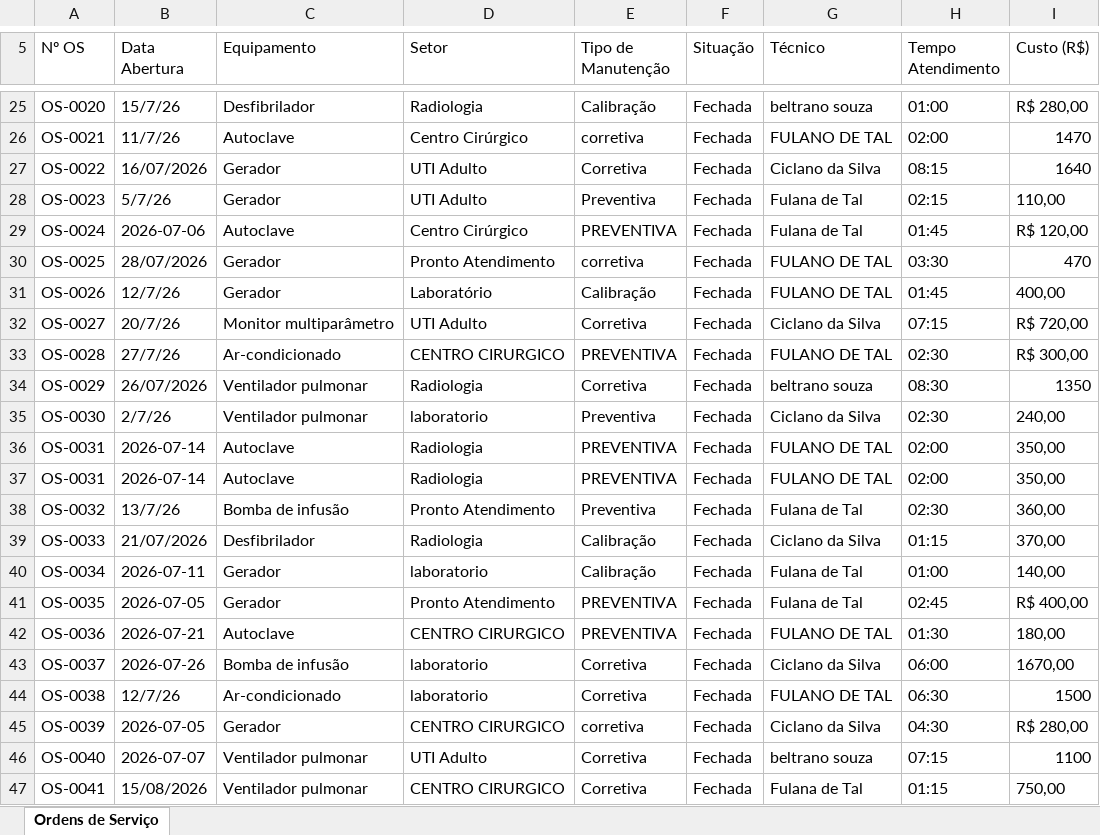
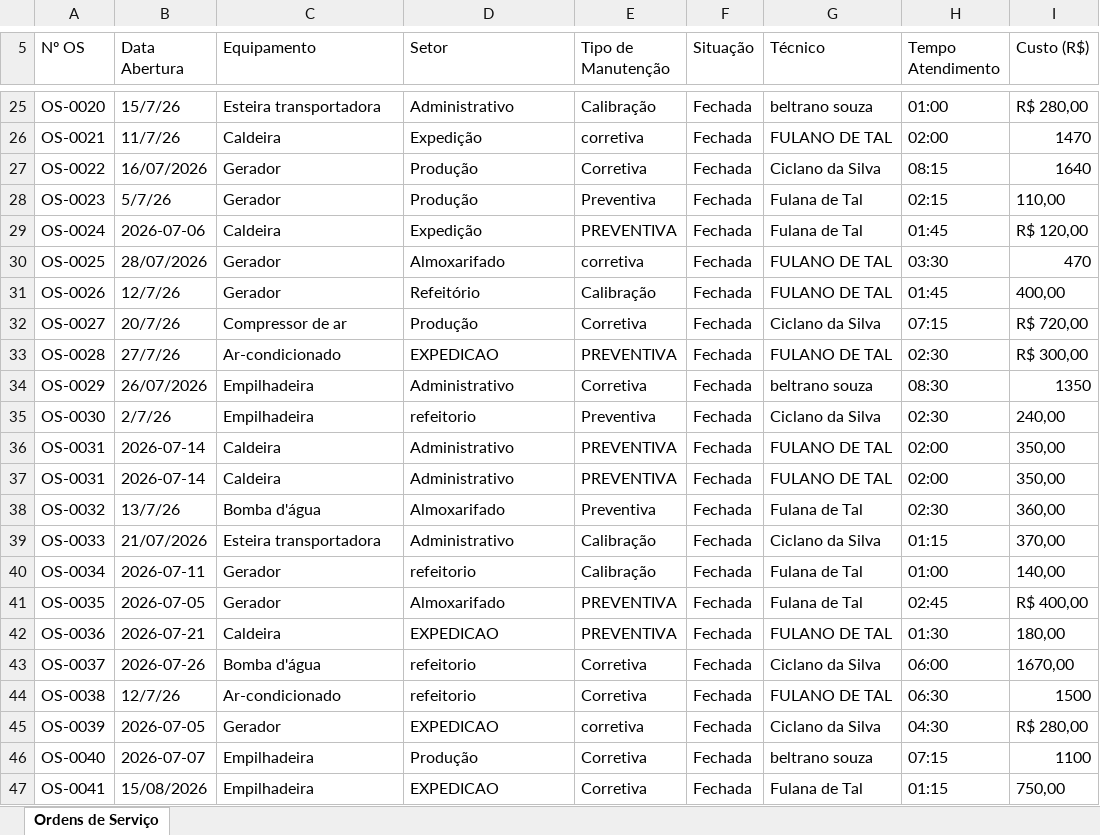
Before and after one commit to ZaqueuDemarco/assistente-virtual, an Excel workbook: exemplos/planilha-teste.xlsx, sheet Ordens de Serviço, drawn as a sheet; only a part is shown, gaps mark what is left out; values as stored, in another font and other column widths than the file's, no borders; the diff covers the shown part only; the diff names each change by its address in the sheet, - before the commit and + after, or states it on an @@ line.

```diff
--- a/exemplos/planilha-teste.xlsx (sheet Ordens de Serviço)
+++ b/exemplos/planilha-teste.xlsx (sheet Ordens de Serviço)
-C25 (Equipamento): Desfibrilador
+C25 (Equipamento): Esteira transportadora
-D25 (Setor): Radiologia
+D25 (Setor): Administrativo
-C26 (Equipamento): Autoclave
+C26 (Equipamento): Caldeira
-D26 (Setor): Centro Cirúrgico
+D26 (Setor): Expedição
-D27:D28 (Setor): UTI Adulto
+D27:D28 (Setor): Produção
-C29 (Equipamento): Autoclave
+C29 (Equipamento): Caldeira
-D29 (Setor): Centro Cirúrgico
+D29 (Setor): Expedição
-D30 (Setor): Pronto Atendimento
+D30 (Setor): Almoxarifado
-D31 (Setor): Laboratório
+D31 (Setor): Refeitório
-C32 (Equipamento): Monitor multiparâmetro
+C32 (Equipamento): Compressor de ar
-D32 (Setor): UTI Adulto
+D32 (Setor): Produção
-D33 (Setor): CENTRO CIRURGICO
+D33 (Setor): EXPEDICAO
-C34:C35 (Equipamento): Ventilador pulmonar
+C34:C35 (Equipamento): Empilhadeira
-D34 (Setor): Radiologia
+D34 (Setor): Administrativo
-D35 (Setor): laboratorio
+D35 (Setor): refeitorio
-C36:C37 (Equipamento): Autoclave
+C36:C37 (Equipamento): Caldeira
-D36:D37 (Setor): Radiologia
+D36:D37 (Setor): Administrativo
-C38 (Equipamento): Bomba de infusão
+C38 (Equipamento): Bomba d'água
-D38 (Setor): Pronto Atendimento
+D38 (Setor): Almoxarifado
-C39 (Equipamento): Desfibrilador
+C39 (Equipamento): Esteira transportadora
-D39 (Setor): Radiologia
+D39 (Setor): Administrativo
-D40 (Setor): laboratorio
+D40 (Setor): refeitorio
-D41 (Setor): Pronto Atendimento
+D41 (Setor): Almoxarifado
-C42 (Equipamento): Autoclave
+C42 (Equipamento): Caldeira
-D42 (Setor): CENTRO CIRURGICO
+D42 (Setor): EXPEDICAO
-C43 (Equipamento): Bomba de infusão
+C43 (Equipamento): Bomba d'água
-D43:D44 (Setor): laboratorio
+D43:D44 (Setor): refeitorio
-D45 (Setor): CENTRO CIRURGICO
+D45 (Setor): EXPEDICAO
-C46:C47 (Equipamento): Ventilador pulmonar
+C46:C47 (Equipamento): Empilhadeira
-D46 (Setor): UTI Adulto
+D46 (Setor): Produção
-D47 (Setor): CENTRO CIRURGICO
+D47 (Setor): EXPEDICAO
```
Also changed, not shown: 169 edited cells elsewhere in this sheet, 17 other files.
